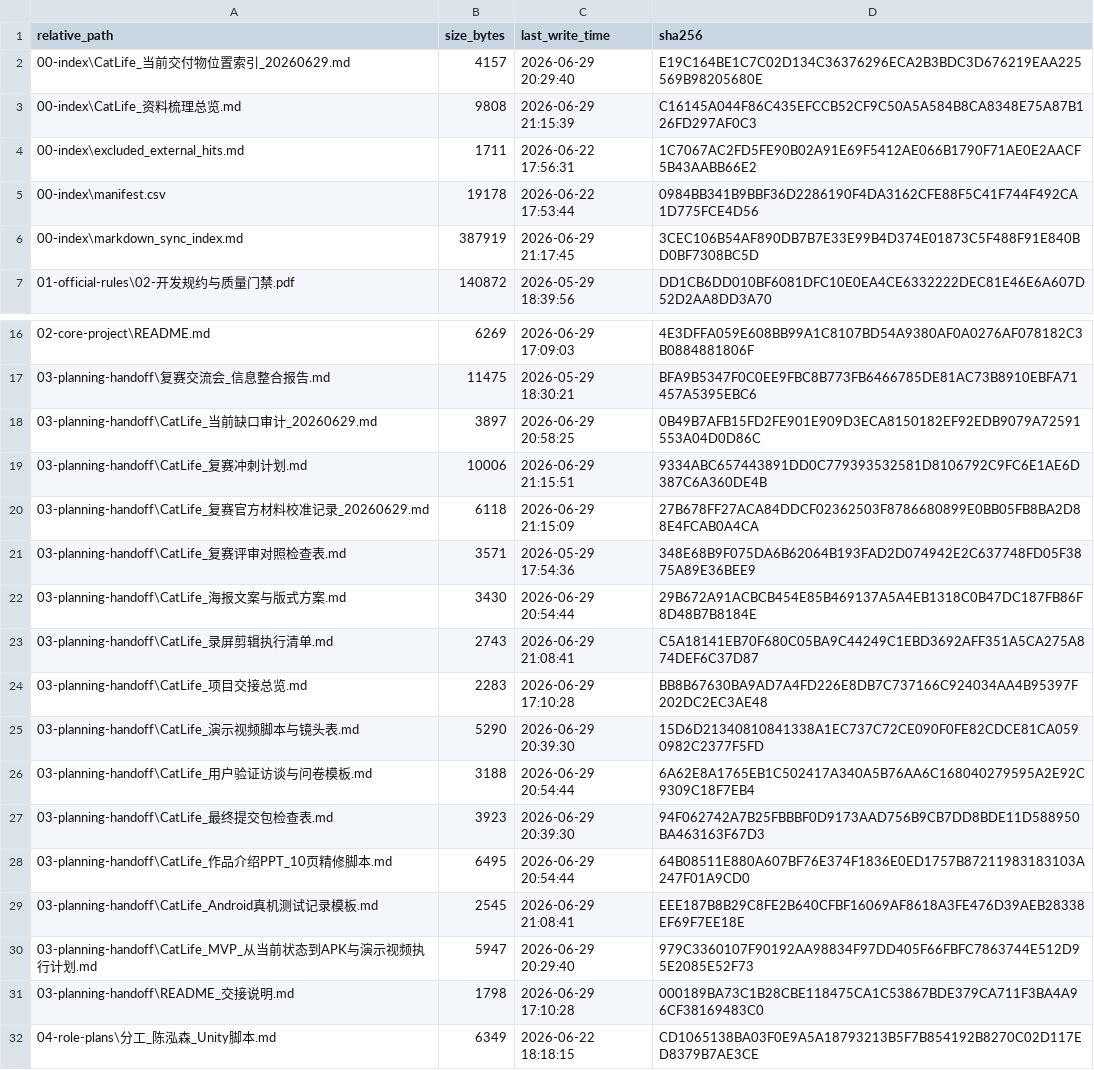
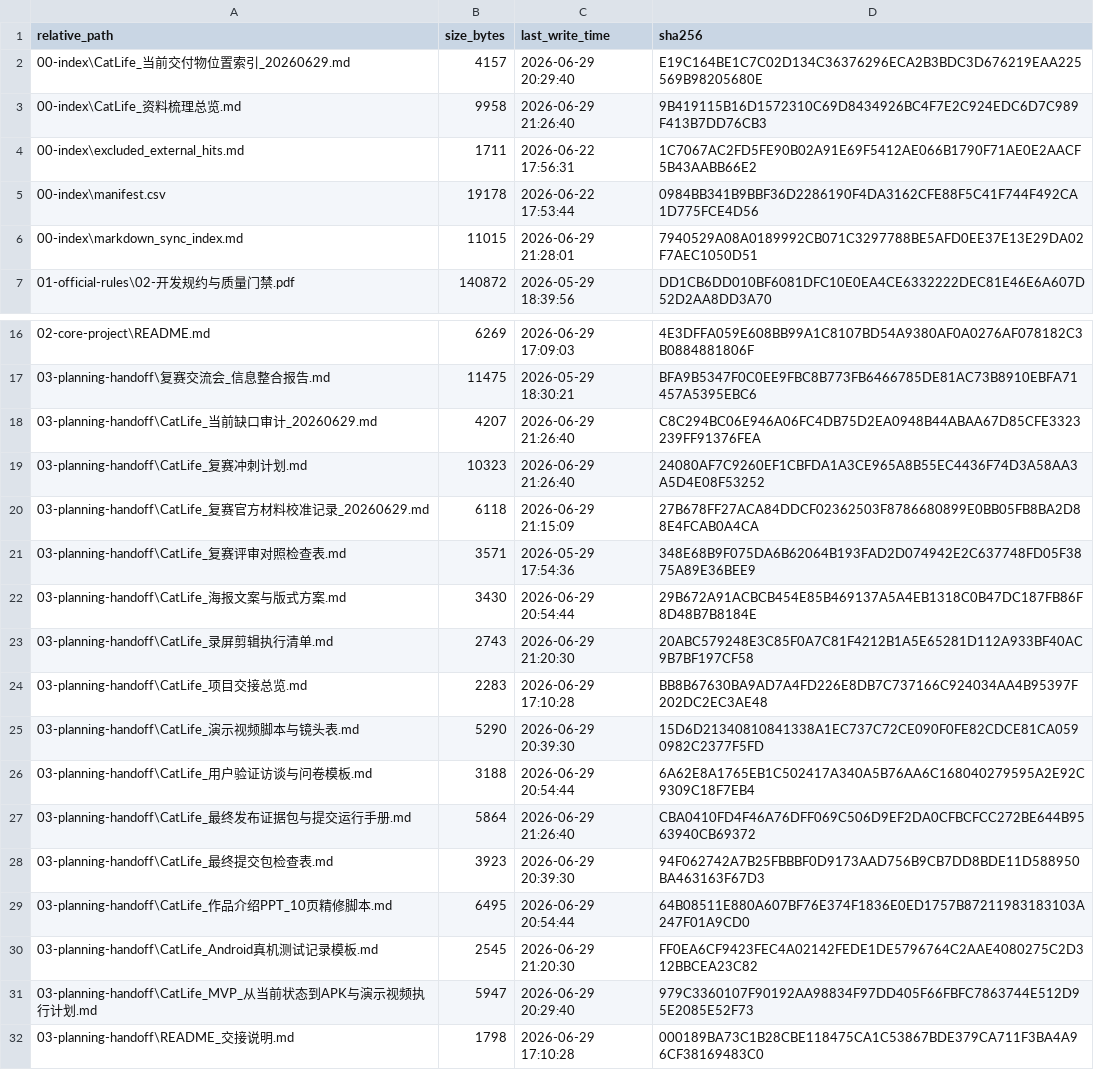
Before and after one commit to JunyeOvO/CatLife, a CSV file: 12-docs-package/00-index/package_file_index.csv, drawn as a sheet; only a part is shown, gaps mark what is left out; the shorter side is filled out with more unchanged rows.

Commit message:
Add CatLife final evidence release runbook

```diff
--- a/12-docs-package/00-index/package_file_index.csv
+++ b/12-docs-package/00-index/package_file_index.csv
@@ -2,6 +2,6 @@
 "00-index\CatLife_当前交付物位置索引_20260629.md","4157","2026-06-29 20:29:40","E19C164BE1C7C02D134C36376296ECA2B3BDC3D676219EAA225569B98205680E"
-"00-index\CatLife_资料梳理总览.md","9808","2026-06-29 21:15:39","C16145A044F86C435EFCCB52CF9C50A5A584B8CA8348E75A87B126FD297AF0C3"
+"00-index\CatLife_资料梳理总览.md","9958","2026-06-29 21:26:40","9B419115B16D1572310C69D8434926BC4F7E2C924EDC6D7C989F413B7DD76CB3"
 "00-index\excluded_external_hits.md","1711","2026-06-22 17:56:31","1C7067AC2FD5FE90B02A91E69F5412AE066B1790F71AE0E2AACF5B43AABB66E2"
 "00-index\manifest.csv","19178","2026-06-22 17:53:44","0984BB341B9BBF36D2286190F4DA3162CFE88F5C41F744F492CA1D775FCE4D56"
-"00-index\markdown_sync_index.md","387919","2026-06-29 21:17:45","3CEC106B54AF890DB7B7E33E99B4D374E01873C5F488F91E840BD0BF7308BC5D"
+"00-index\markdown_sync_index.md","11015","2026-06-29 21:28:01","7940529A08A0189992CB071C3297788BE5AFD0EE37E13E29DA02F7AEC1050D51"
 "01-official-rules\02-开发规约与质量门禁.pdf","140872","2026-05-29 18:39:56","DD1CB6DD010BF6081DFC10E0EA4CE6332222DEC81E46E6A607D52D2AA8DD3A70"
@@ -17,4 +17,4 @@
 "03-planning-handoff\复赛交流会_信息整合报告.md","11475","2026-05-29 18:30:21","BFA9B5347F0C0EE9FBC8B773FB6466785DE81AC73B8910EBFA71457A5395EBC6"
-"03-planning-handoff\CatLife_当前缺口审计_20260629.md","3897","2026-06-29 20:58:25","0B49B7AFB15FD2FE901E909D3ECA8150182EF92EDB9079A72591553A04D0D86C"
-"03-planning-handoff\CatLife_复赛冲刺计划.md","10006","2026-06-29 21:15:51","9334ABC657443891DD0C779393532581D8106792C9FC6E1AE6D387C6A360DE4B"
+"03-planning-handoff\CatLife_当前缺口审计_20260629.md","4207","2026-06-29 21:26:40","C8C294BC06E946A06FC4DB75D2EA0948B44ABAA67D85CFE3323239FF91376FEA"
+"03-planning-handoff\CatLife_复赛冲刺计划.md","10323","2026-06-29 21:26:40","24080AF7C9260EF1CBFDA1A3CE965A8B55EC4436F74D3A58AA3A5D4E08F53252"
 "03-planning-handoff\CatLife_复赛官方材料校准记录_20260629.md","6118","2026-06-29 21:15:09","27B678FF27ACA84DDCF02362503F8786680899E0BB05FB8BA2D88E4FCAB0A4CA"
@@ -22,3 +22,3 @@
 "03-planning-handoff\CatLife_海报文案与版式方案.md","3430","2026-06-29 20:54:44","29B672A91ACBCB454E85B469137A5A4EB1318C0B47DC187FB86F8D48B7B8184E"
-"03-planning-handoff\CatLife_录屏剪辑执行清单.md","2743","2026-06-29 21:08:41","C5A18141EB70F680C05BA9C44249C1EBD3692AFF351A5CA275A874DEF6C37D87"
+"03-planning-handoff\CatLife_录屏剪辑执行清单.md","2743","2026-06-29 21:20:30","20ABC579248E3C85F0A7C81F4212B1A5E65281D112A933BF40AC9B7BF197CF58"
 "03-planning-handoff\CatLife_项目交接总览.md","2283","2026-06-29 17:10:28","BB8B67630BA9AD7A4FD226E8DB7C737166C924034AA4B95397F202DC2EC3AE48"
@@ -26,5 +26,6 @@
 "03-planning-handoff\CatLife_用户验证访谈与问卷模板.md","3188","2026-06-29 20:54:44","6A62E8A1765EB1C502417A340A5B76AA6C168040279595A2E92C9309C18F7EB4"
+"03-planning-handoff\CatLife_最终发布证据包与提交运行手册.md","5864","2026-06-29 21:26:40","CBA0410FD4F46A76DFF069C506D9EF2DA0CFBCFCC272BE644B9563940CB69372"
 "03-planning-handoff\CatLife_最终提交包检查表.md","3923","2026-06-29 20:39:30","94F062742A7B25FBBBF0D9173AAD756B9CB7DD8BDE11D588950BA463163F67D3"
 "03-planning-handoff\CatLife_作品介绍PPT_10页精修脚本.md","6495","2026-06-29 20:54:44","64B08511E880A607BF76E374F1836E0ED1757B87211983183103A247F01A9CD0"
-"03-planning-handoff\CatLife_Android真机测试记录模板.md","2545","2026-06-29 21:08:41","EEE187B8B29C8FE2B640CFBF16069AF8618A3FE476D39AEB28338EF69F7EE18E"
+"03-planning-handoff\CatLife_Android真机测试记录模板.md","2545","2026-06-29 21:20:30","FF0EA6CF9423FEC4A02142FEDE1DE5796764C2AAE4080275C2D312BBCEA23C82"
 "03-planning-handoff\CatLife_MVP_从当前状态到APK与演示视频执行计划.md","5947","2026-06-29 20:29:40","979C3360107F90192AA98834F97DD405F66FBFC7863744E512D95E2085E52F73"
```
Also changed, not shown: 13 other files.
